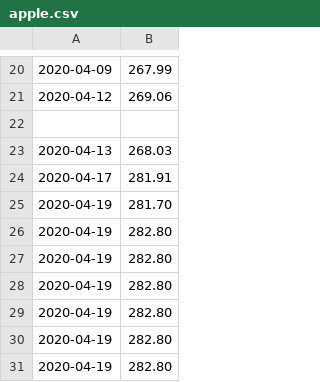
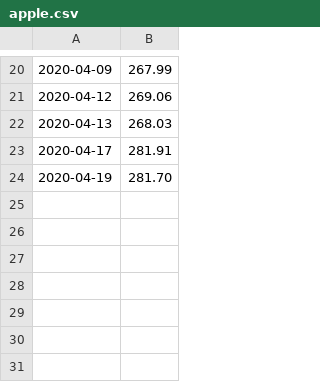
Before and after one commit to wustlcse237sp20/project-hindsight, a CSV file: Hindsight/docs/apple.csv, drawn as a sheet; only a part is shown, gaps mark what is left out.

```diff
--- a/Hindsight/docs/apple.csv
+++ b/Hindsight/docs/apple.csv
@@ -21,3 +21,2 @@
 "2020-04-12","269.06"
-
 "2020-04-13","268.03"
@@ -25,7 +24 @@
 "2020-04-19","281.70"
-"2020-04-19","282.80"
-"2020-04-19","282.80"
-"2020-04-19","282.80"
-"2020-04-19","282.80"
-"2020-04-19","282.80"
-"2020-04-19","282.80"
```
Also changed, not shown: 5 other files.
